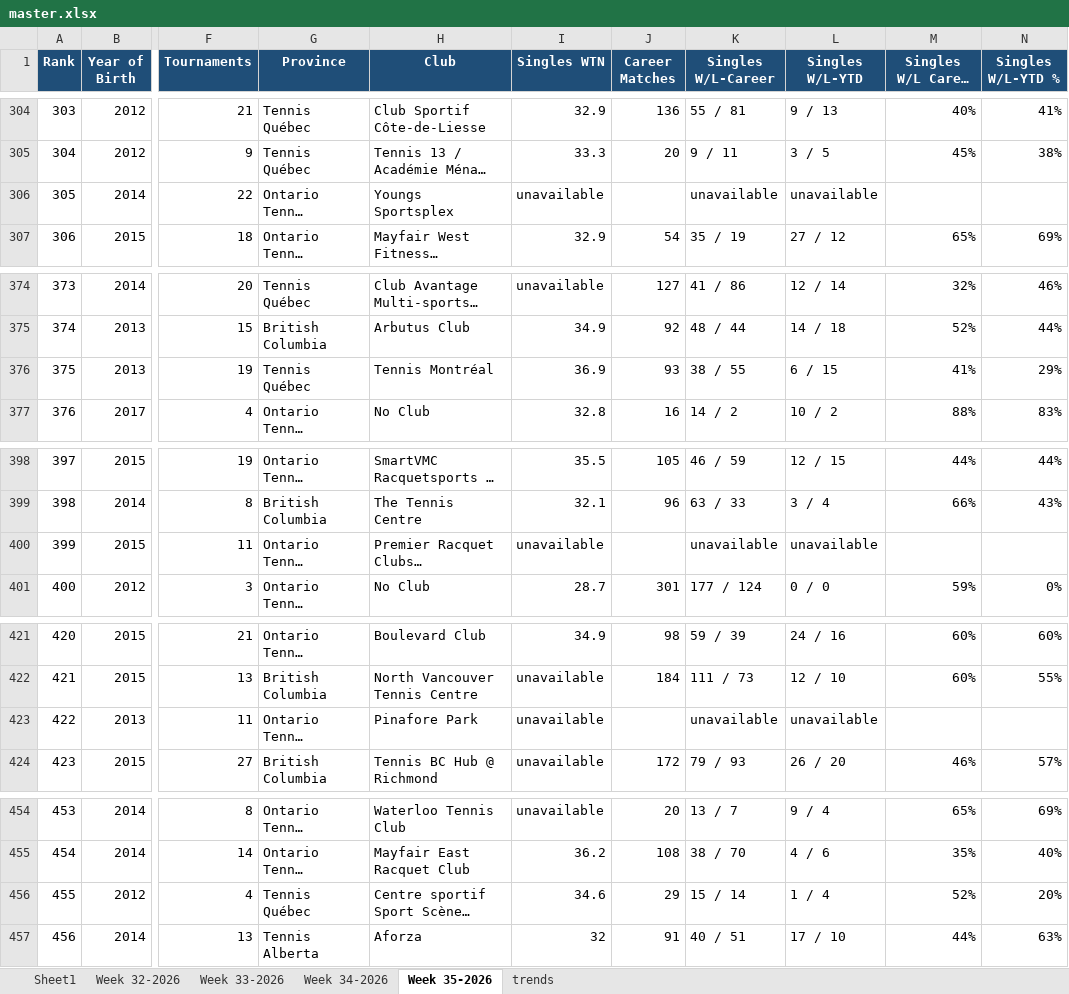
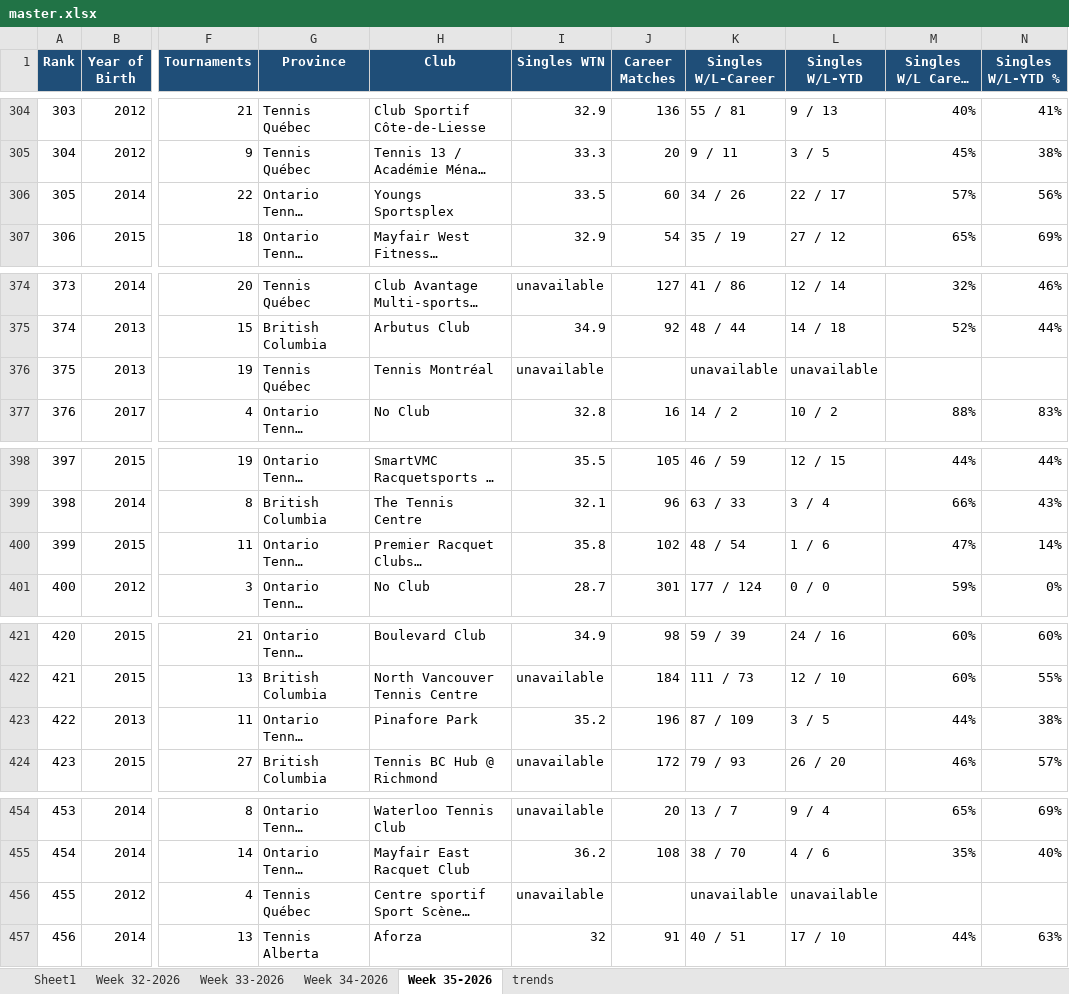
Before and after one commit to bosanac-exe/ota-gu14, an Excel workbook: master.xlsx, sheet Week 35-2026, drawn as a sheet; only a part is shown, gaps mark what is left out; long unchanged cells end in …; values as stored, in another font and other column widths than the file's, no borders; the diff covers the shown part only; the diff names each change by its address in the sheet, - before the commit and + after, or states it on an @@ line.

```diff
--- a/master.xlsx (sheet Week 35-2026)
+++ b/master.xlsx (sheet Week 35-2026)
-I306 (Singles WTN): unavailable
+I306 (Singles WTN): 33.5
-J306 (Career Matches): (empty)
+J306 (Career Matches): 60
-K306 (Singles W/L-Career): unavailable
+K306 (Singles W/L-Career): 34 / 26
-L306 (Singles W/L-YTD): unavailable
+L306 (Singles W/L-YTD): 22 / 17
-M306 (Singles W/L Career %): (empty)
+M306 (Singles W/L Career %): 57%
-N306 (Singles W/L-YTD %): (empty)
+N306 (Singles W/L-YTD %): 56%
-I376 (Singles WTN): 36.9
+I376 (Singles WTN): unavailable
-J376 (Career Matches): 93
+J376 (Career Matches): (empty)
-K376 (Singles W/L-Career): 38 / 55
+K376 (Singles W/L-Career): unavailable
-L376 (Singles W/L-YTD): 6 / 15
+L376 (Singles W/L-YTD): unavailable
-M376 (Singles W/L Career %): 41%
+M376 (Singles W/L Career %): (empty)
-N376 (Singles W/L-YTD %): 29%
+N376 (Singles W/L-YTD %): (empty)
-I400 (Singles WTN): unavailable
+I400 (Singles WTN): 35.8
-J400 (Career Matches): (empty)
+J400 (Career Matches): 102
-K400 (Singles W/L-Career): unavailable
+K400 (Singles W/L-Career): 48 / 54
-L400 (Singles W/L-YTD): unavailable
+L400 (Singles W/L-YTD): 1 / 6
-M400 (Singles W/L Career %): (empty)
+M400 (Singles W/L Career %): 47%
-N400 (Singles W/L-YTD %): (empty)
+N400 (Singles W/L-YTD %): 14%
-I423 (Singles WTN): unavailable
+I423 (Singles WTN): 35.2
-J423 (Career Matches): (empty)
+J423 (Career Matches): 196
-K423 (Singles W/L-Career): unavailable
+K423 (Singles W/L-Career): 87 / 109
-L423 (Singles W/L-YTD): unavailable
+L423 (Singles W/L-YTD): 3 / 5
-M423 (Singles W/L Career %): (empty)
+M423 (Singles W/L Career %): 44%
-N423 (Singles W/L-YTD %): (empty)
+N423 (Singles W/L-YTD %): 38%
-I456 (Singles WTN): 34.6
+I456 (Singles WTN): unavailable
-J456 (Career Matches): 29
+J456 (Career Matches): (empty)
-K456 (Singles W/L-Career): 15 / 14
+K456 (Singles W/L-Career): unavailable
-L456 (Singles W/L-YTD): 1 / 4
+L456 (Singles W/L-YTD): unavailable
-M456 (Singles W/L Career %): 52%
+M456 (Singles W/L Career %): (empty)
-N456 (Singles W/L-YTD %): 20%
+N456 (Singles W/L-YTD %): (empty)
```
Also changed, not shown: 23 moved rows and 50 edited cells elsewhere in this sheet, sheet trends.
